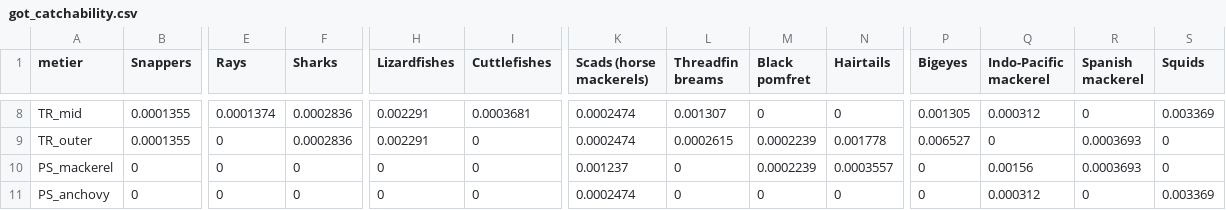
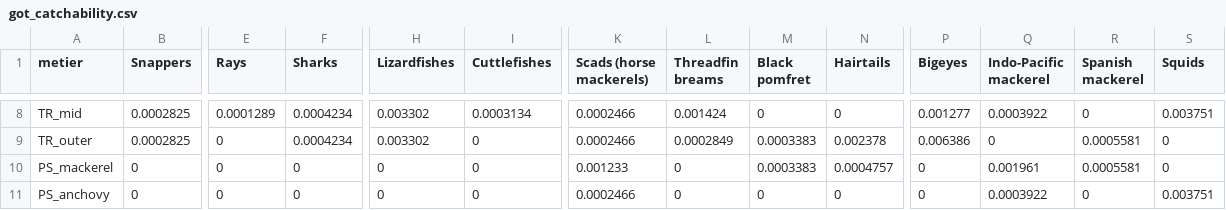
Before and after one commit to Henning-Winker/mmsyFM, a CSV file: inst/extdata/got_catchability.csv, drawn as a sheet; only a part is shown, gaps mark what is left out; the diff covers the shown part only; the diff names each change by its address in the sheet, - before the commit and + after, or states it on an @@ line.

```diff
--- a/inst/extdata/got_catchability.csv
+++ b/inst/extdata/got_catchability.csv
-B8:B9 (Snappers): 0.0001355
+B8:B9 (Snappers): 0.0002825
-E8 (Rays): 0.0001374
+E8 (Rays): 0.0001289
-F8:F9 (Sharks): 0.0002836
+F8:F9 (Sharks): 0.0004234
-H8:H9 (Lizardfishes): 0.002291
+H8:H9 (Lizardfishes): 0.003302
-I8 (Cuttlefishes): 0.0003681
+I8 (Cuttlefishes): 0.0003134
-K8:K9 (Scads (horse mackerels)): 0.0002474
+K8:K9 (Scads (horse mackerels)): 0.0002466
-L8 (Threadfin breams): 0.001307
+L8 (Threadfin breams): 0.001424
-P8 (Bigeyes): 0.001305
+P8 (Bigeyes): 0.001277
-Q8 (Indo-Pacific mackerel): 0.000312
+Q8 (Indo-Pacific mackerel): 0.0003922
-S8 (Squids): 0.003369
+S8 (Squids): 0.003751
-L9 (Threadfin breams): 0.0002615
+L9 (Threadfin breams): 0.0002849
-M9:M10 (Black pomfret): 0.0002239
+M9:M10 (Black pomfret): 0.0003383
-N9 (Hairtails): 0.001778
+N9 (Hairtails): 0.002378
-P9 (Bigeyes): 0.006527
+P9 (Bigeyes): 0.006386
-R9:R10 (Spanish mackerel): 0.0003693
+R9:R10 (Spanish mackerel): 0.0005581
-K10 (Scads (horse mackerels)): 0.001237
+K10 (Scads (horse mackerels)): 0.001233
-N10 (Hairtails): 0.0003557
+N10 (Hairtails): 0.0004757
-Q10 (Indo-Pacific mackerel): 0.00156
+Q10 (Indo-Pacific mackerel): 0.001961
-K11 (Scads (horse mackerels)): 0.0002474
+K11 (Scads (horse mackerels)): 0.0002466
-Q11 (Indo-Pacific mackerel): 0.000312
+Q11 (Indo-Pacific mackerel): 0.0003922
-S11 (Squids): 0.003369
+S11 (Squids): 0.003751
```
Also changed, not shown: 32 edited cells elsewhere in this file, inst/extdata/got_metiers.csv, inst/extdata/got_segments.csv, 18 other files.
